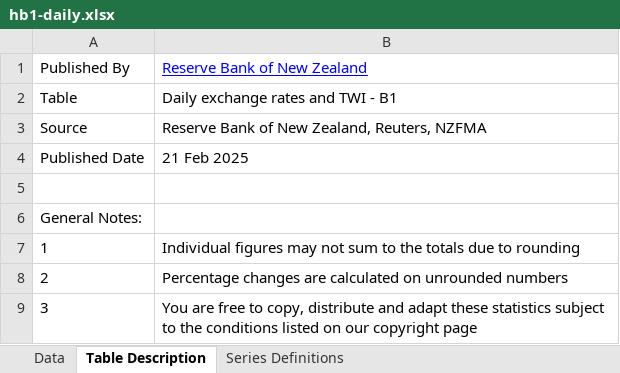
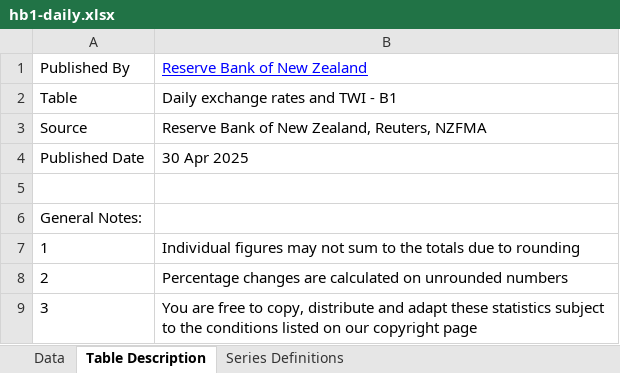
Before and after one commit to lihop/quotes, an Excel workbook: fif/hb1-daily.xlsx, sheet Table Description, drawn as a sheet; values as stored, in another font and other column widths than the file's, no borders; the diff names each change by its address in the sheet, - before the commit and + after, or states it on an @@ line.

```diff
--- a/fif/hb1-daily.xlsx (sheet Table Description)
+++ b/fif/hb1-daily.xlsx (sheet Table Description)
-B4: 21 Feb 2025
+B4: 30 Apr 2025
```
Also changed, not shown: sheet Data.
